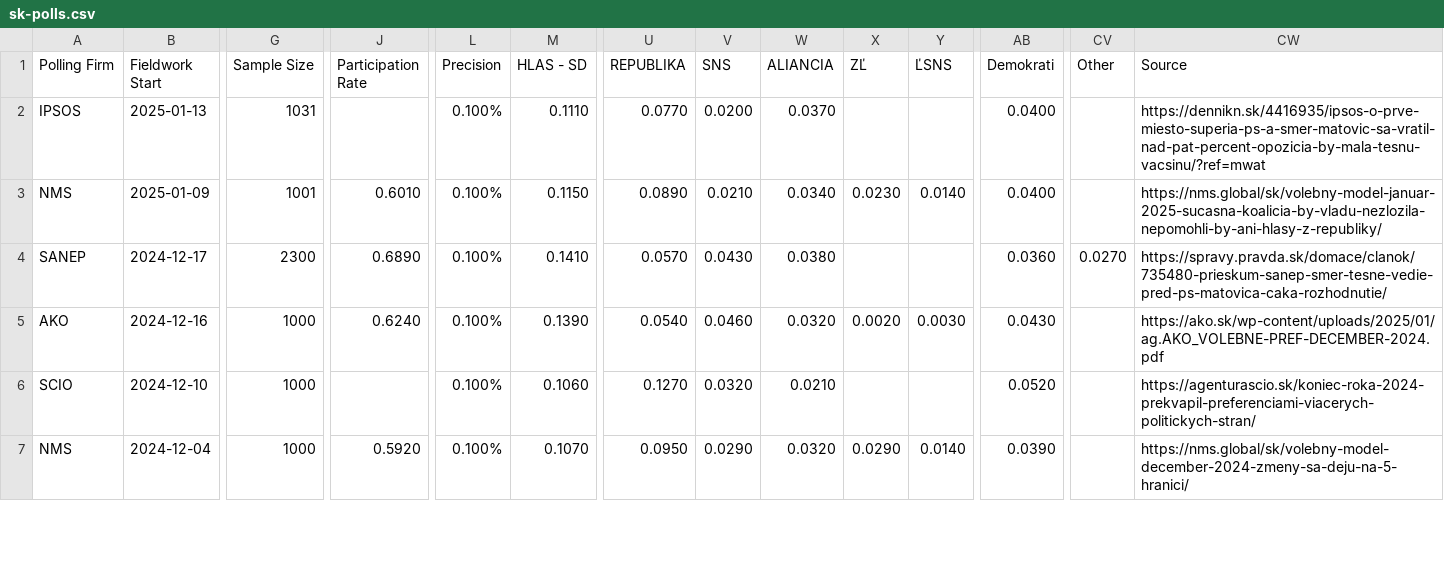
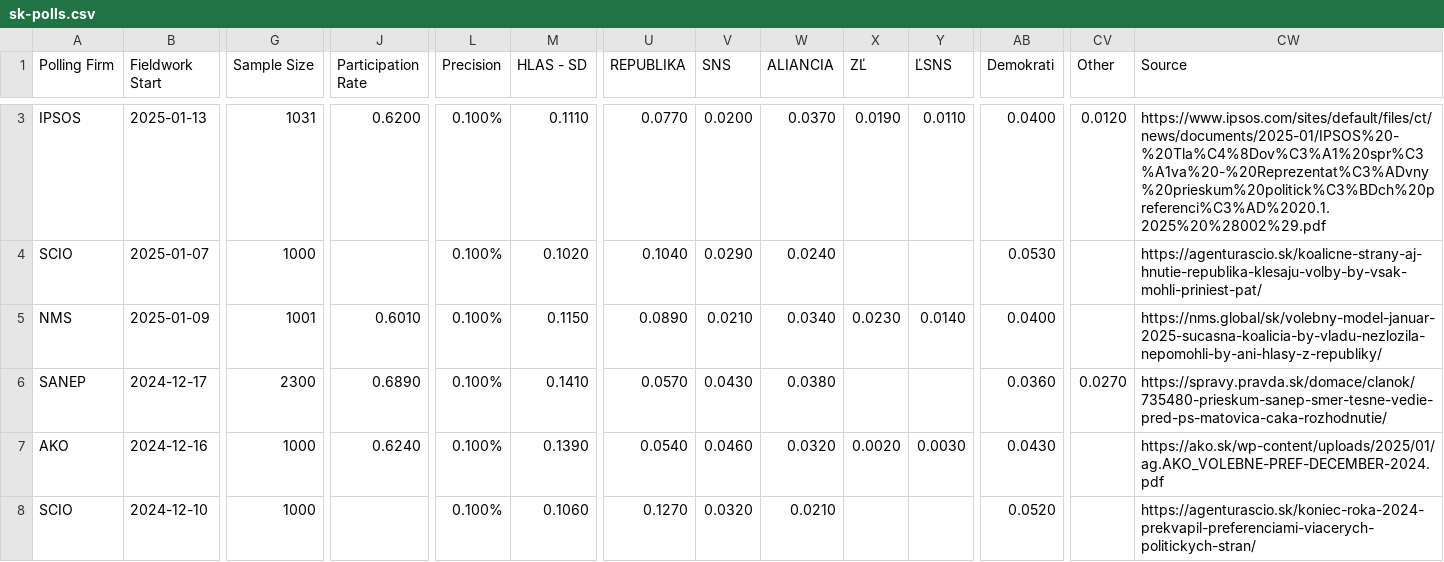
Before and after one commit to acernek/acernek.github.io, a CSV file: sk-polls/data/sk-polls.csv, drawn as a sheet; only a part is shown, gaps mark what is left out; the shorter side is filled out with more unchanged rows; addresses are those after the commit; rows hold the shown columns only; the diff covers the shown part only; the diff names each change by its address in the sheet, - before the commit and + after, or states it on an @@ line.

```diff
--- a/sk-polls/data/sk-polls.csv
+++ b/sk-polls/data/sk-polls.csv
-J3 (Participation Rate): (empty)
+J3 (Participation Rate): 0.6200
-X3 (ZĽ): (empty)
+X3 (ZĽ): 0.0190
-Y3 (ĽSNS): (empty)
+Y3 (ĽSNS): 0.0110
-CV3 (Other): (empty)
+CV3 (Other): 0.0120
-CW3 (Source): https://dennikn.sk/4416935/ipsos-o-prve-miesto-superia-ps-a-smer-matovic-sa-vratil-nad-pat-percent-opozicia-by-mala-tesnu-vacsinu/?ref=mwat
+CW3 (Source): https://www.ipsos.com/sites/default/files/ct/news/documents/2025-01/IPSOS%20-%20Tla%C4%8Dov%C3%A1%20spr%C3%A1va%20-%20Reprezentat%C3%ADvny%20prieskum%20politick%C3%BDch%20preferenci%C3%AD%2020.1.2025%20%28002%29.pdf
+row 4: SCIO | 2025-01-07 | 1000 |  | 0.100% | 0.1020 | 0.1040 | 0.0290 | 0.0240 |  |  | 0.0530 |  | https://agenturascio.sk/koalicne-strany-aj-hnutie-republika-klesaju-volby-by-vsak-mohli-priniest-pat/
```
Also changed, not shown: 1 added row and 2 edited cells elsewhere in this file, 1 other file.
